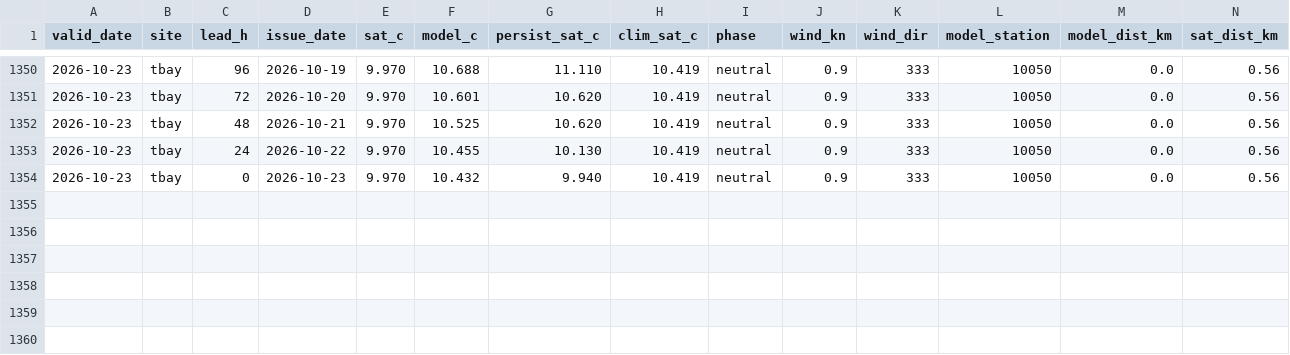
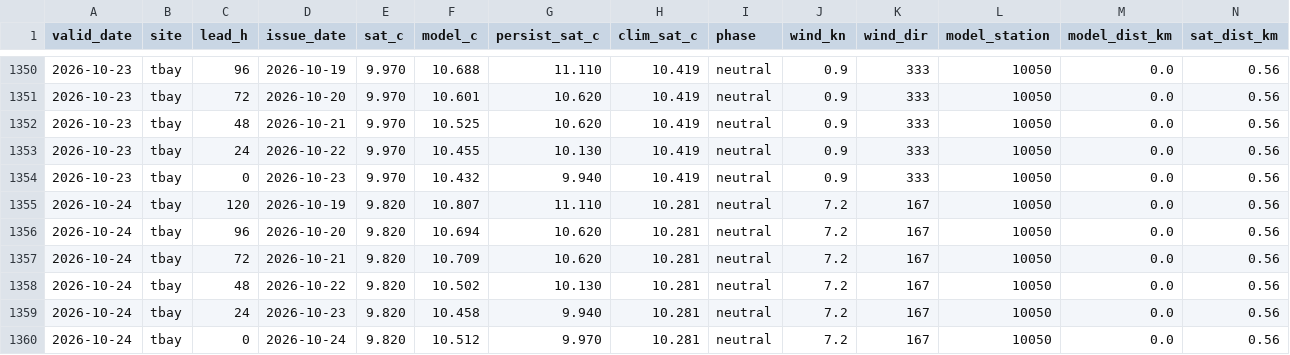
Before and after one commit to richardrob123/Tbay-fishcast, a CSV file: data/surface_gate_log.csv, drawn as a sheet; only a part is shown, gaps mark what is left out; rows hold the shown columns only; the diff names each change by its address in the sheet, - before the commit and + after, or states it on an @@ line.

```diff
--- a/data/surface_gate_log.csv
+++ b/data/surface_gate_log.csv
+row 1355: 2026-10-24 | tbay | 120 | 2026-10-19 | 9.820 | 10.807 | 11.110 | 10.281 | neutral | 7.2 | 167 | 10050 | 0.0 | 0.56
+row 1356: 2026-10-24 | tbay | 96 | 2026-10-20 | 9.820 | 10.694 | 10.620 | 10.281 | neutral | 7.2 | 167 | 10050 | 0.0 | 0.56
+row 1357: 2026-10-24 | tbay | 72 | 2026-10-21 | 9.820 | 10.709 | 10.620 | 10.281 | neutral | 7.2 | 167 | 10050 | 0.0 | 0.56
+row 1358: 2026-10-24 | tbay | 48 | 2026-10-22 | 9.820 | 10.502 | 10.130 | 10.281 | neutral | 7.2 | 167 | 10050 | 0.0 | 0.56
+row 1359: 2026-10-24 | tbay | 24 | 2026-10-23 | 9.820 | 10.458 | 9.940 | 10.281 | neutral | 7.2 | 167 | 10050 | 0.0 | 0.56
+row 1360: 2026-10-24 | tbay | 0 | 2026-10-24 | 9.820 | 10.512 | 9.970 | 10.281 | neutral | 7.2 | 167 | 10050 | 0.0 | 0.56
```
Also changed, not shown: data/offshore_check_log.csv, 7 other files.
